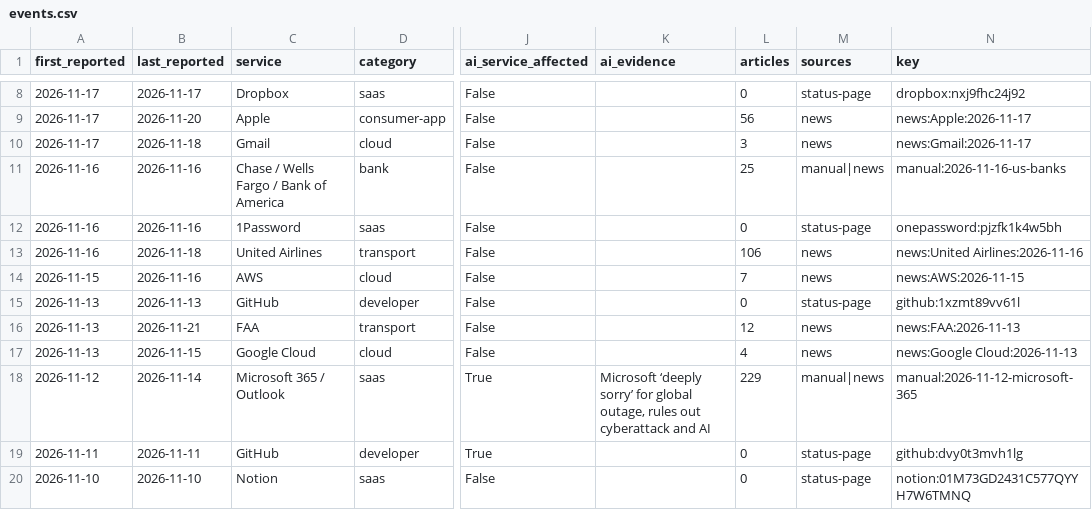
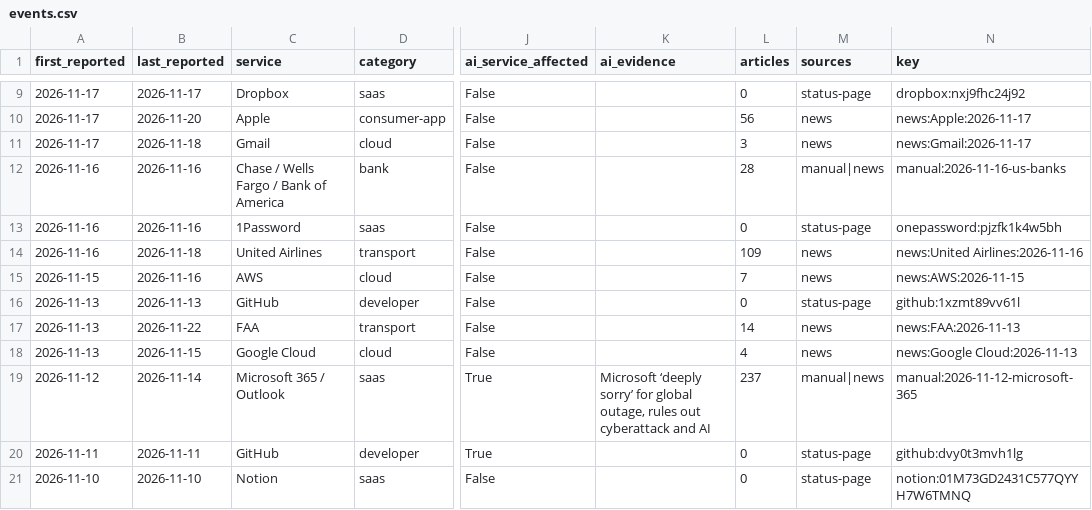
Before and after one commit to robbiestells/Doomed, a CSV file: data/events.csv, drawn as a sheet; only a part is shown, gaps mark what is left out; addresses are those after the commit; the diff covers the shown part only; the diff names each change by its address in the sheet, - before the commit and + after, or states it on an @@ line.

Commit message:
data: update 2026-11-22T18:39Z

```diff
--- a/data/events.csv
+++ b/data/events.csv
-L12 (articles): 25
+L12 (articles): 28
-L14 (articles): 106
+L14 (articles): 109
-B17 (last_reported): 2026-11-21
+B17 (last_reported): 2026-11-22
-L17 (articles): 12
+L17 (articles): 14
-L19 (articles): 229
+L19 (articles): 237
```
Also changed, not shown: 1 added row and 3 edited cells elsewhere in this file, 5 other files.
